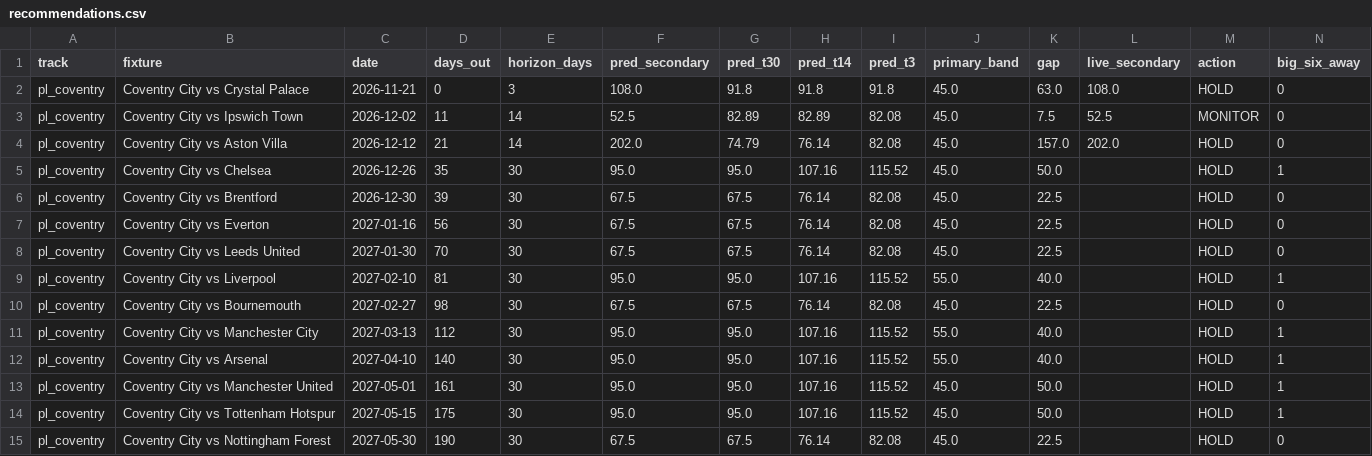
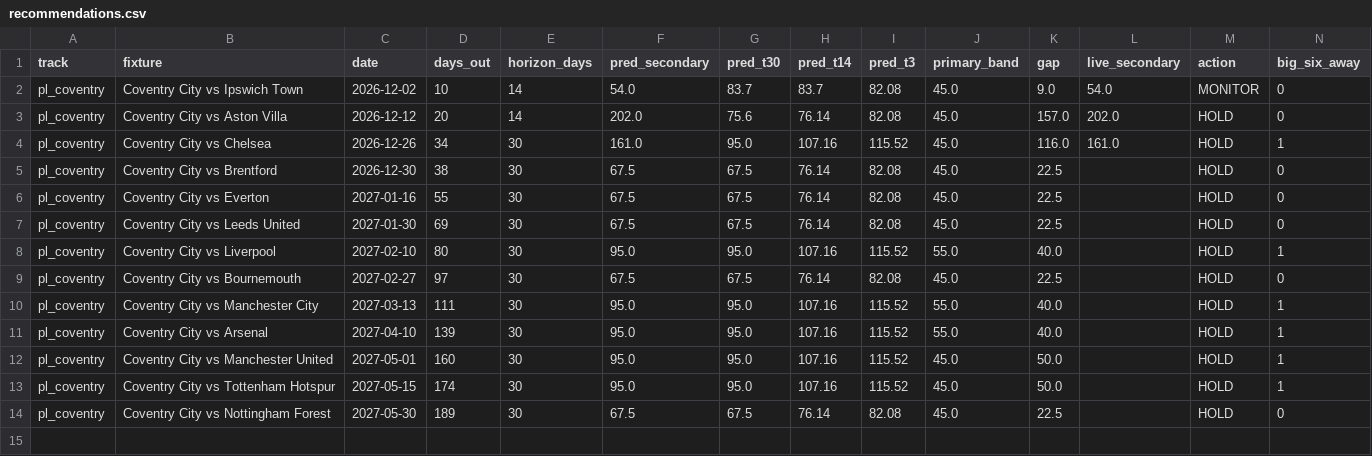
Before and after one commit to colbymorris08/ticketpricemodel, a CSV file: results/recommendations.csv, drawn as a sheet.

```diff
--- a/results/recommendations.csv
+++ b/results/recommendations.csv
@@ -1,15 +1,14 @@
 track,fixture,date,days_out,horizon_days,pred_secondary,pred_t30,pred_t14,pred_t3,primary_band,gap,live_secondary,action,big_six_away
-pl_coventry,Coventry City vs Crystal Palace,2026-11-21,0,3,108.0,91.8,91.8,91.8,45.0,63.0,108.0,HOLD,0
-pl_coventry,Coventry City vs Ipswich Town,2026-12-02,11,14,52.5,82.89,82.89,82.08,45.0,7.5,52.5,MONITOR,0
-pl_coventry,Coventry City vs Aston Villa,2026-12-12,21,14,202.0,74.79,76.14,82.08,45.0,157.0,202.0,HOLD,0
-pl_coventry,Coventry City vs Chelsea,2026-12-26,35,30,95.0,95.0,107.16,115.52,45.0,50.0,,HOLD,1
-pl_coventry,Coventry City vs Brentford,2026-12-30,39,30,67.5,67.5,76.14,82.08,45.0,22.5,,HOLD,0
-pl_coventry,Coventry City vs Everton,2027-01-16,56,30,67.5,67.5,76.14,82.08,45.0,22.5,,HOLD,0
-pl_coventry,Coventry City vs Leeds United,2027-01-30,70,30,67.5,67.5,76.14,82.08,45.0,22.5,,HOLD,0
-pl_coventry,Coventry City vs Liverpool,2027-02-10,81,30,95.0,95.0,107.16,115.52,55.0,40.0,,HOLD,1
-pl_coventry,Coventry City vs Bournemouth,2027-02-27,98,30,67.5,67.5,76.14,82.08,45.0,22.5,,HOLD,0
-pl_coventry,Coventry City vs Manchester City,2027-03-13,112,30,95.0,95.0,107.16,115.52,55.0,40.0,,HOLD,1
-pl_coventry,Coventry City vs Arsenal,2027-04-10,140,30,95.0,95.0,107.16,115.52,55.0,40.0,,HOLD,1
-pl_coventry,Coventry City vs Manchester United,2027-05-01,161,30,95.0,95.0,107.16,115.52,45.0,50.0,,HOLD,1
-pl_coventry,Coventry City vs Tottenham Hotspur,2027-05-15,175,30,95.0,95.0,107.16,115.52,45.0,50.0,,HOLD,1
-pl_coventry,Coventry City vs Nottingham Forest,2027-05-30,190,30,67.5,67.5,76.14,82.08,45.0,22.5,,HOLD,0
+pl_coventry,Coventry City vs Ipswich Town,2026-12-02,10,14,54.0,83.7,83.7,82.08,45.0,9.0,54.0,MONITOR,0
+pl_coventry,Coventry City vs Aston Villa,2026-12-12,20,14,202.0,75.6,76.14,82.08,45.0,157.0,202.0,HOLD,0
+pl_coventry,Coventry City vs Chelsea,2026-12-26,34,30,161.0,95.0,107.16,115.52,45.0,116.0,161.0,HOLD,1
+pl_coventry,Coventry City vs Brentford,2026-12-30,38,30,67.5,67.5,76.14,82.08,45.0,22.5,,HOLD,0
+pl_coventry,Coventry City vs Everton,2027-01-16,55,30,67.5,67.5,76.14,82.08,45.0,22.5,,HOLD,0
+pl_coventry,Coventry City vs Leeds United,2027-01-30,69,30,67.5,67.5,76.14,82.08,45.0,22.5,,HOLD,0
+pl_coventry,Coventry City vs Liverpool,2027-02-10,80,30,95.0,95.0,107.16,115.52,55.0,40.0,,HOLD,1
+pl_coventry,Coventry City vs Bournemouth,2027-02-27,97,30,67.5,67.5,76.14,82.08,45.0,22.5,,HOLD,0
+pl_coventry,Coventry City vs Manchester City,2027-03-13,111,30,95.0,95.0,107.16,115.52,55.0,40.0,,HOLD,1
+pl_coventry,Coventry City vs Arsenal,2027-04-10,139,30,95.0,95.0,107.16,115.52,55.0,40.0,,HOLD,1
+pl_coventry,Coventry City vs Manchester United,2027-05-01,160,30,95.0,95.0,107.16,115.52,45.0,50.0,,HOLD,1
+pl_coventry,Coventry City vs Tottenham Hotspur,2027-05-15,174,30,95.0,95.0,107.16,115.52,45.0,50.0,,HOLD,1
+pl_coventry,Coventry City vs Nottingham Forest,2027-05-30,189,30,67.5,67.5,76.14,82.08,45.0,22.5,,HOLD,0
```
Also changed, not shown: 4 other files.
